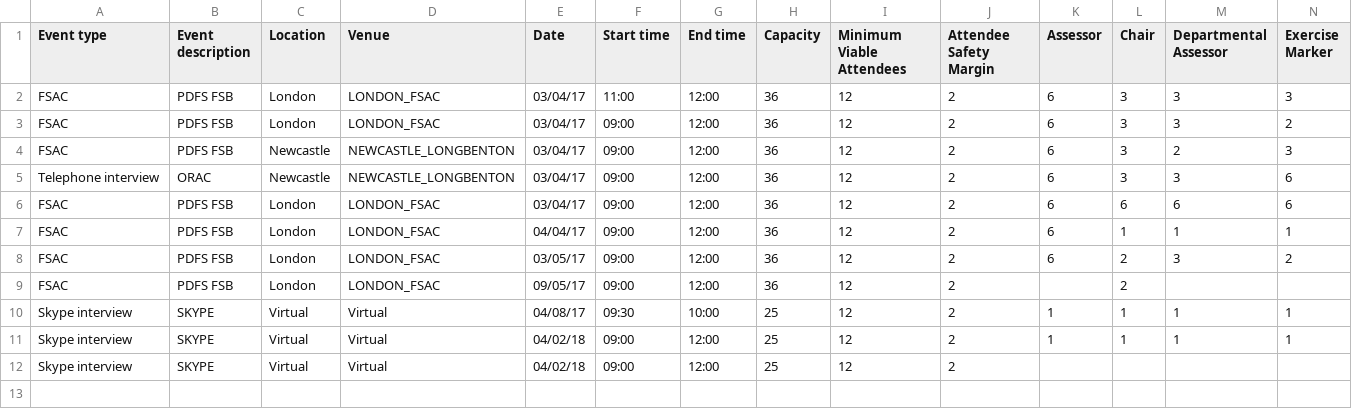
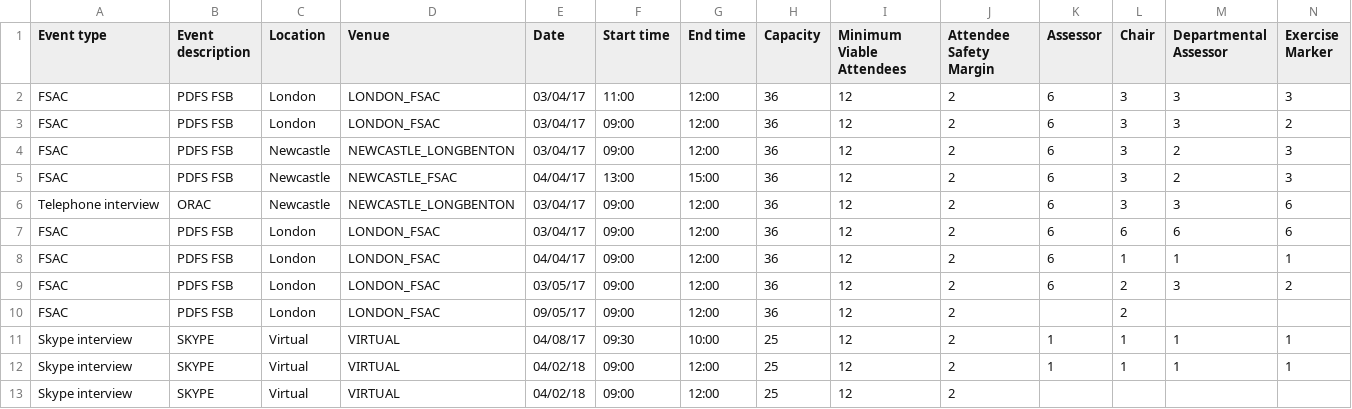
Before and after one commit to hmrc/fset-faststream, a CSV file: conf/fset-faststream-event-schedule.csv, drawn as a sheet; only a part is shown; addresses are those after the commit; rows hold the shown columns only; the diff names each change by its address in the sheet, - before the commit and + after, or states it on an @@ line.

Commit message:
Ensure Virtual is in the correct format(uppercase)

```diff
--- a/conf/fset-faststream-event-schedule.csv
+++ b/conf/fset-faststream-event-schedule.csv
+row 5: FSAC | PDFS FSB | Newcastle | NEWCASTLE_FSAC | 04/04/17 | 13:00 | 15:00 | 36 | 12 | 2 | 6 | 3 | 2 | 3
-D11:D13 (Venue): Virtual
+D11:D13 (Venue): VIRTUAL
```
Also changed, not shown: 1 other file.
